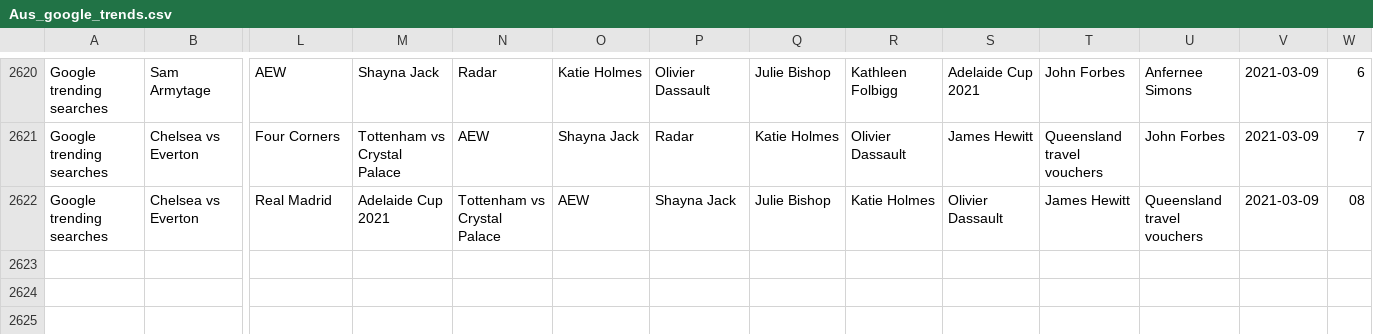
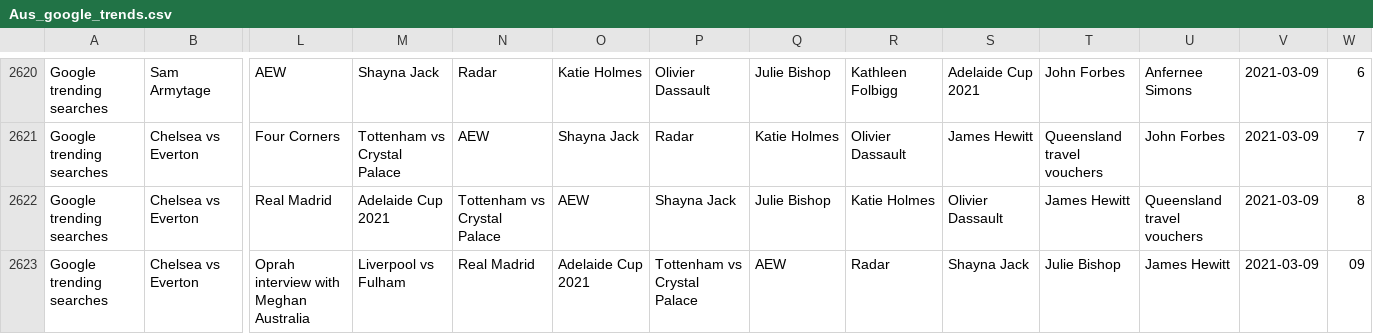
Before and after one commit to joshnicholas/trends, a CSV file: data/Aus_google_trends.csv, drawn as a sheet; only a part is shown, gaps mark what is left out; rows hold the shown columns only; the diff names each change by its address in the sheet, - before the commit and + after, or states it on an @@ line.

Commit message:
Latest data: Mon Mar  8 23:25:45 UTC 2021

```diff
--- a/data/Aus_google_trends.csv
+++ b/data/Aus_google_trends.csv
-W2622: 08
+W2622: 8
+row 2623: Google trending searches | Chelsea vs Everton | Oprah interview with Meghan Australia | Liverpool vs Fulham | Real Madrid | Adelaide Cup 2021 | Tottenham vs Crystal Palace | AEW | Radar | Shayna Jack | Julie Bishop | James Hewitt | 2021-03-09 | 09
```
